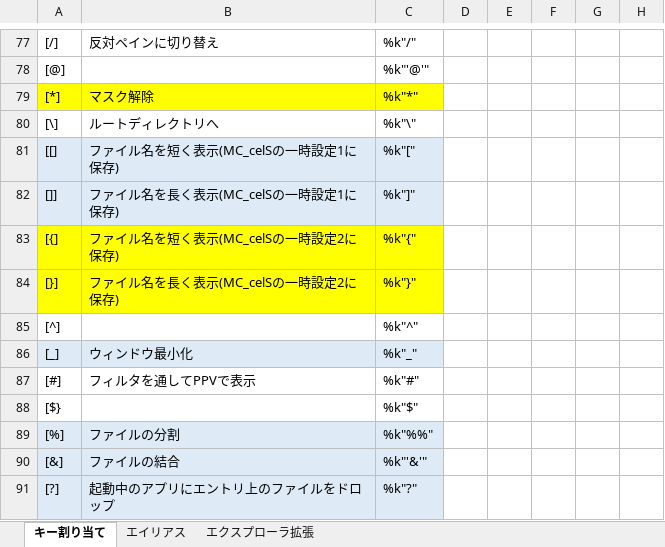
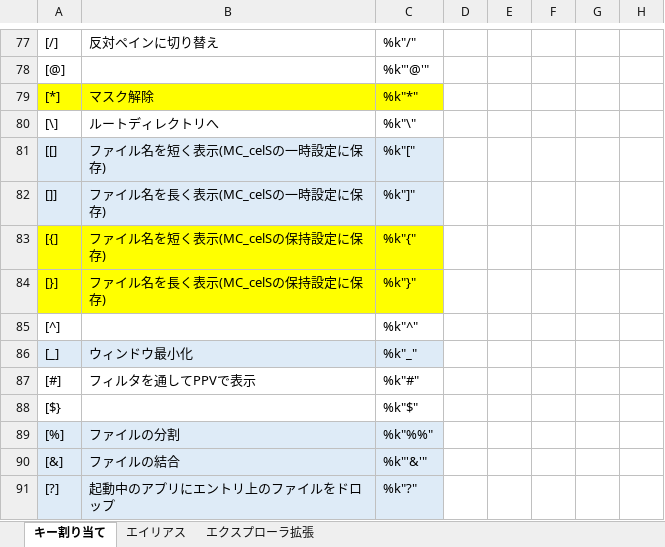
Before and after one commit to ppxbpfiles/Paper-Plane-xUI-customize-example, an Excel workbook: key検討用/ppxkey.xlsx, sheet キー割り当て, drawn as a sheet; only a part is shown, gaps mark what is left out; values as stored, in another font and other column widths than the file's, no borders; the diff names each change by its address in the sheet, - before the commit and + after, or states it on an @@ line.

Commit message:
20250707

```diff
--- a/key検討用/ppxkey.xlsx (sheet キー割り当て)
+++ b/key検討用/ppxkey.xlsx (sheet キー割り当て)
-B81: ファイル名を短く表示(MC_celSの一時設定1に保存)
+B81: ファイル名を短く表示(MC_celSの一時設定に保存)
-B82: ファイル名を長く表示(MC_celSの一時設定1に保存)
+B82: ファイル名を長く表示(MC_celSの一時設定に保存)
-B83: ファイル名を短く表示(MC_celSの一時設定2に保存)
+B83: ファイル名を短く表示(MC_celSの保持設定に保存)
-B84: ファイル名を長く表示(MC_celSの一時設定2に保存)
+B84: ファイル名を長く表示(MC_celSの保持設定に保存)
```
